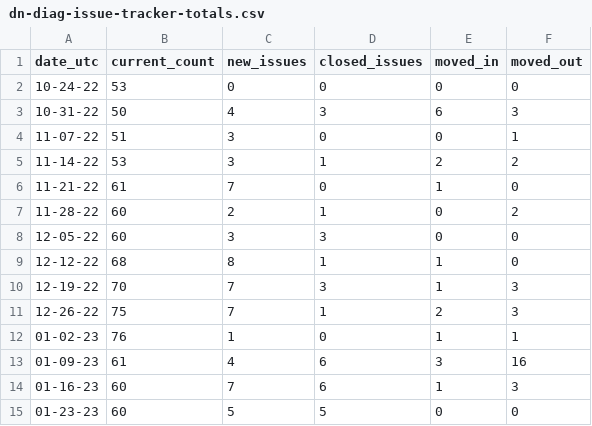
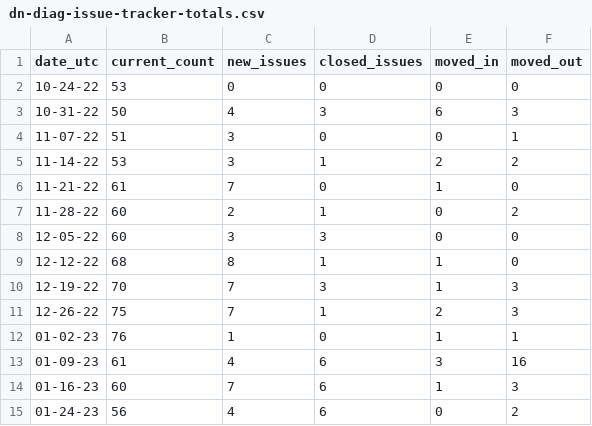
Before and after one commit to hoyosjs/gh-issue-tracker, a CSV file: diagnostics-reports/dn-diag-issue-tracker-totals.csv, drawn as a sheet.

Commit message:
Fix SLA bugs, classify by date, add full report

```diff
--- a/diagnostics-reports/dn-diag-issue-tracker-totals.csv
+++ b/diagnostics-reports/dn-diag-issue-tracker-totals.csv
@@ -14,2 +14,2 @@ date_utc,current_count,new_issues,closed_issues,moved_in,moved_out
 01-16-23,60,7,6,1,3
-01-23-23,60,5,5,0,0
+01-24-23,56,4,6,0,2
```
Also changed, not shown: 33 other files.
